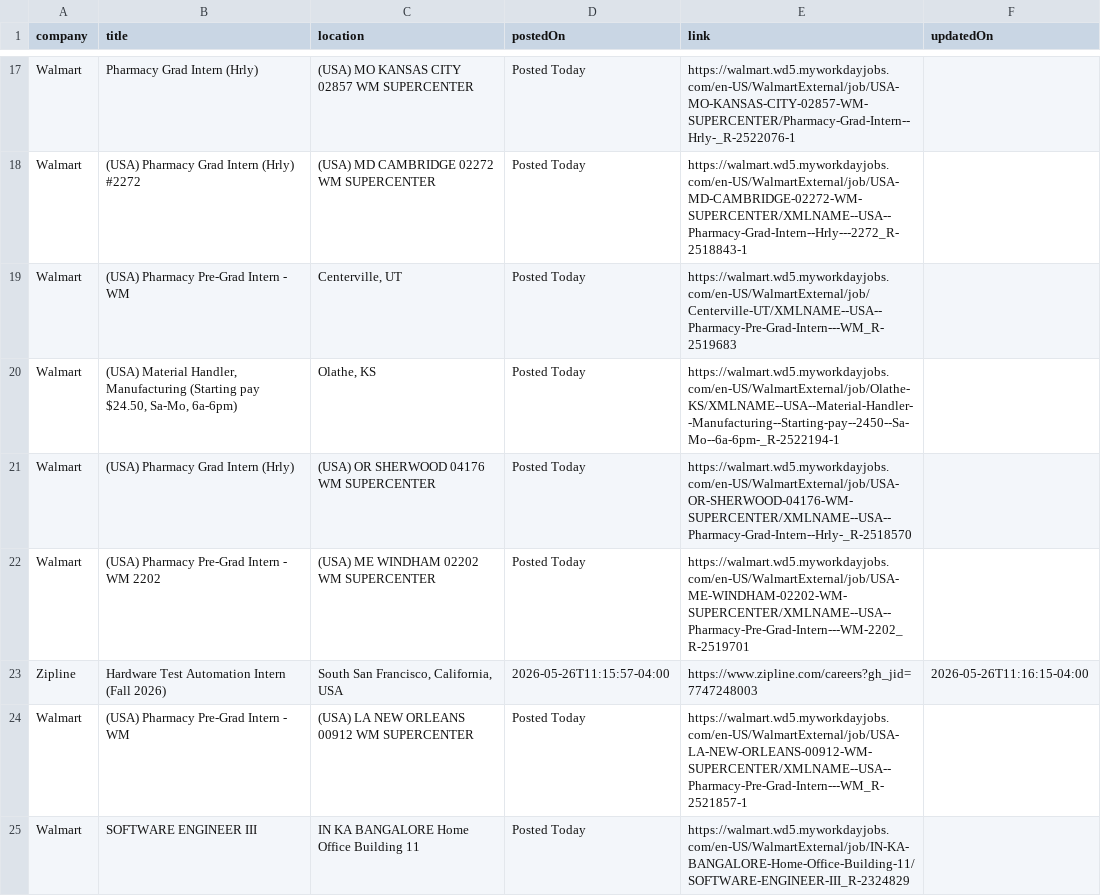
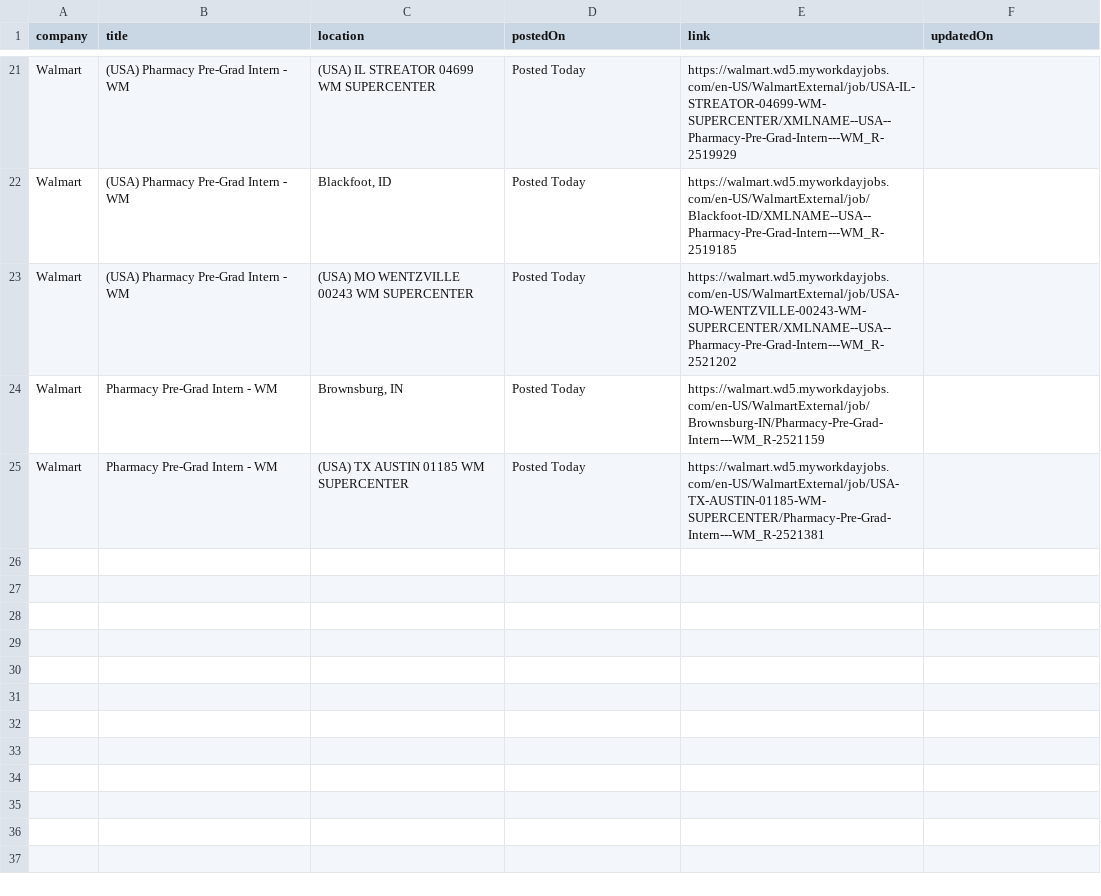
Before and after one commit to rushiranpise/JobScrapper, a CSV file: output.csv, drawn as a sheet; only a part is shown, gaps mark what is left out; removed rows and columns are numbered as before the commit, all else as after; the diff covers the shown part only; the diff names each change by its address in the sheet, - before the commit and + after, or states it on an @@ line.

```diff
--- a/output.csv
+++ b/output.csv
-B21 (title): Pharmacy Grad Intern (Hrly)
+B21 (title): (USA) Pharmacy Pre-Grad Intern - WM
-C21 (location): (USA) MO KANSAS CITY 02857 WM SUPERCENTER
+C21 (location): (USA) IL STREATOR 04699 WM SUPERCENTER
-E21 (link): https://walmart.wd5.myworkdayjobs.com/en-US/WalmartExternal/job/USA-MO-KANSAS-CITY-02857-WM-SUPERCENTER/Pharmacy-Grad-Intern--Hrly-_R-2522076-1
+E21 (link): https://walmart.wd5.myworkdayjobs.com/en-US/WalmartExternal/job/USA-IL-STREATOR-04699-WM-SUPERCENTER/XMLNAME--USA--Pharmacy-Pre-Grad-Intern---WM_R-2519929
-row 18: Walmart | (USA) Pharmacy Grad Intern (Hrly) #2272 | (USA) MD CAMBRIDGE 02272 WM SUPERCENTER | Posted Today | https://walmart.wd5.myworkdayjobs.com/en-US/WalmartExternal/job/USA-MD-CAMBRIDGE-02272-WM-SUPERCENTER/XMLNAME--USA--Pharmacy-Grad-Intern--Hrly---2272_R-2518843-1
-C22 (location): Centerville, UT
+C22 (location): Blackfoot, ID
-E22 (link): https://walmart.wd5.myworkdayjobs.com/en-US/WalmartExternal/job/Centerville-UT/XMLNAME--USA--Pharmacy-Pre-Grad-Intern---WM_R-2519683
+E22 (link): https://walmart.wd5.myworkdayjobs.com/en-US/WalmartExternal/job/Blackfoot-ID/XMLNAME--USA--Pharmacy-Pre-Grad-Intern---WM_R-2519185
-row 20: Walmart | (USA) Material Handler, Manufacturing (Starting pay $24.50, Sa-Mo, 6a-6pm) | Olathe, KS | Posted Today | https://walmart.wd5.myworkdayjobs.com/en-US/WalmartExternal/job/Olathe-KS/XMLNAME--USA--Material-Handler--Manufacturing--Starting-pay--2450--Sa-Mo--6a-6pm-_R-2522194-1
-B23 (title): (USA) Pharmacy Grad Intern (Hrly)
+B23 (title): (USA) Pharmacy Pre-Grad Intern - WM
-C23 (location): (USA) OR SHERWOOD 04176 WM SUPERCENTER
+C23 (location): (USA) MO WENTZVILLE 00243 WM SUPERCENTER
-E23 (link): https://walmart.wd5.myworkdayjobs.com/en-US/WalmartExternal/job/USA-OR-SHERWOOD-04176-WM-SUPERCENTER/XMLNAME--USA--Pharmacy-Grad-Intern--Hrly-_R-2518570
+E23 (link): https://walmart.wd5.myworkdayjobs.com/en-US/WalmartExternal/job/USA-MO-WENTZVILLE-00243-WM-SUPERCENTER/XMLNAME--USA--Pharmacy-Pre-Grad-Intern---WM_R-2521202
-B24 (title): (USA) Pharmacy Pre-Grad Intern - WM 2202
+B24 (title): Pharmacy Pre-Grad Intern - WM
-C24 (location): (USA) ME WINDHAM 02202 WM SUPERCENTER
+C24 (location): Brownsburg, IN
-E24 (link): https://walmart.wd5.myworkdayjobs.com/en-US/WalmartExternal/job/USA-ME-WINDHAM-02202-WM-SUPERCENTER/XMLNAME--USA--Pharmacy-Pre-Grad-Intern---WM-2202_R-2519701
+E24 (link): https://walmart.wd5.myworkdayjobs.com/en-US/WalmartExternal/job/Brownsburg-IN/Pharmacy-Pre-Grad-Intern---WM_R-2521159
-row 23: Zipline | Hardware Test Automation Intern (Fall 2026) | South San Francisco, California, USA | 2026-05-26T11:15:57-04:00 | https://www.zipline.com/careers?gh_jid=7747248003 | 2026-05-26T11:16:15-04:00
-B25 (title): (USA) Pharmacy Pre-Grad Intern - WM
+B25 (title): Pharmacy Pre-Grad Intern - WM
-C25 (location): (USA) LA NEW ORLEANS 00912 WM SUPERCENTER
+C25 (location): (USA) TX AUSTIN 01185 WM SUPERCENTER
-E25 (link): https://walmart.wd5.myworkdayjobs.com/en-US/WalmartExternal/job/USA-LA-NEW-ORLEANS-00912-WM-SUPERCENTER/XMLNAME--USA--Pharmacy-Pre-Grad-Intern---WM_R-2521857-1
+E25 (link): https://walmart.wd5.myworkdayjobs.com/en-US/WalmartExternal/job/USA-TX-AUSTIN-01185-WM-SUPERCENTER/Pharmacy-Pre-Grad-Intern---WM_R-2521381
-row 25: Walmart | SOFTWARE ENGINEER III | IN KA BANGALORE Home Office Building 11 | Posted Today | https://walmart.wd5.myworkdayjobs.com/en-US/WalmartExternal/job/IN-KA-BANGALORE-Home-Office-Building-11/SOFTWARE-ENGINEER-III_R-2324829
```
Also changed, not shown: 16 added rows, 12 removed rows and 7 edited cells elsewhere in this file, 5 other files.
